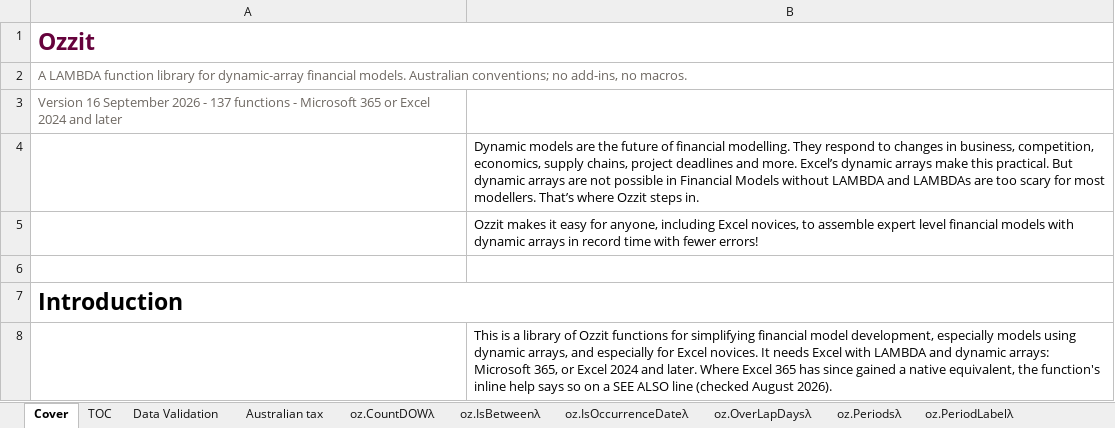
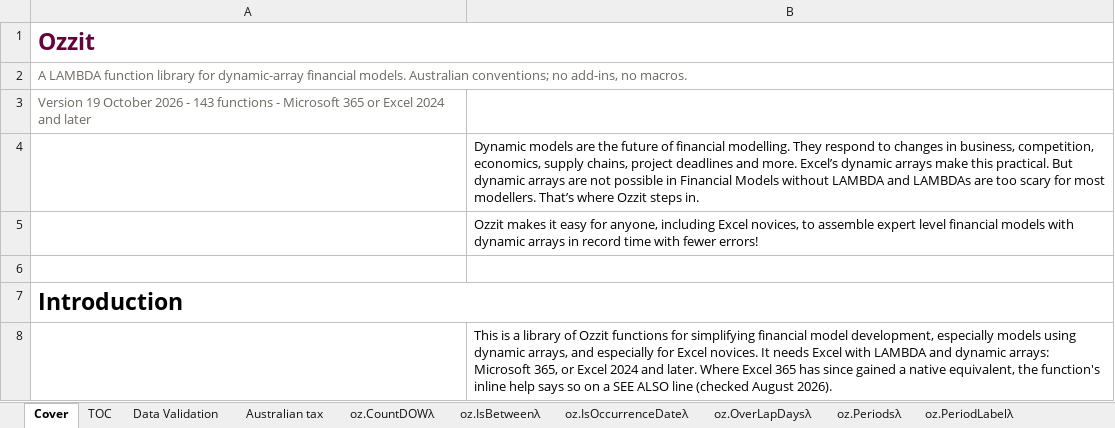
Before and after one commit to ryanduguid/Ozzit, an Excel workbook: ozzit.xlsx, sheet Cover, drawn as a sheet; only a part is shown; values as stored, in another font and other column widths than the file's, no borders; the diff names each change by its address in the sheet, - before the commit and + after, or states it on an @@ line.

Commit message:
Add ATO benchmark ratios and a checked dated rate lookup
Six functions reach the workbook through tools/postbuild/ato_benchmarks_rate_lookup.py,
which writes src/Ratios.txt, src/Dates.txt, their About tables, the defined names and
functions.csv at once, as the rate and working-capital passes did.

- oz.ATOTurnoverλ, oz.ATOBenchmarkRatioλ, oz.ATOTotalExpensesRatioλ,
  oz.ATOCostOfSalesRatioλ and oz.ATOLabourRatioλ restate the ATO's tax return
  benchmark ratios, re-derived from its "How we calculate benchmark ratios" page
  (updated 16 March 2026, read 19 October 2026). They return fractions, as every
  Ozzit ratio does, and ship no benchmark ranges. docs/ratio-definitions.md records
  where OperatingRatioλ and GrossMarginλ differ.
- oz.RateAtDateλ returns the rate in effect on each date from a user-supplied table,
  with messages for a gap, unsorted or repeated dates and #N/A before the first
  date. No rate table ships.

The cover label moves to 143 functions and the 19 October 2026 cut. Thirty-two new
native assertions cover the edges. tools/tests/test_cross_checks.py adds 50 synthetic
cross-check cases for the lease, loan, benchmark and rate functions with expected
values computed independently in Python.

Excel 16.0 build 20527: 1,129 formulas recalculated with 0 in error, 1,065
assertions with 0 failures, 19,446 cached values equal to their formulas, and the
workbook byte-identical before and after both native gates.

```diff
--- a/ozzit.xlsx (sheet Cover)
+++ b/ozzit.xlsx (sheet Cover)
-A3: Version 16 September 2026 - 137 functions -…
+A3: Version 19 October 2026 - 143 functions -…
```
Also changed, not shown: 21 other files.
